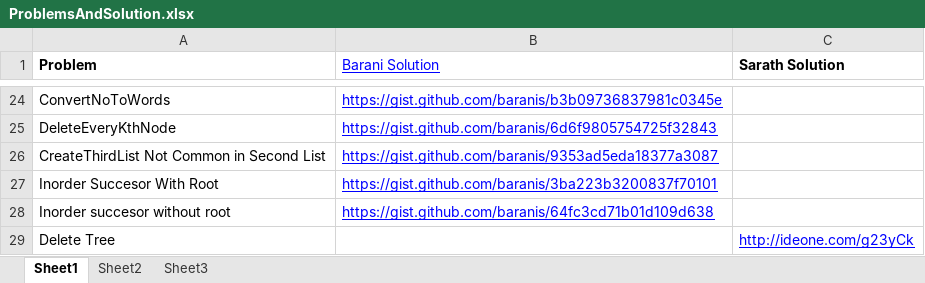
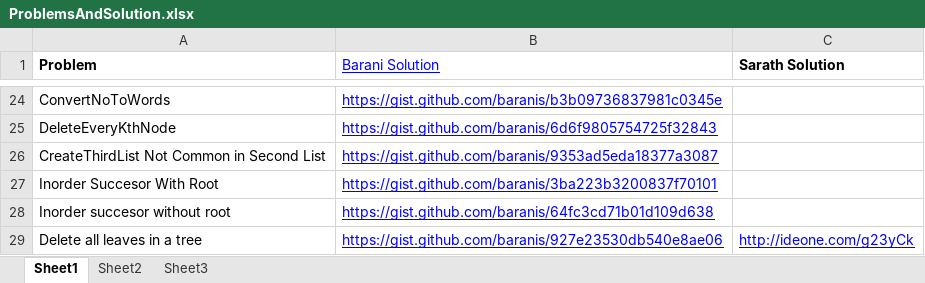
Before and after one commit to eedsva/mytrack, an Excel workbook: ProblemsAndSolution.xlsx, sheet Sheet1, drawn as a sheet; only a part is shown, gaps mark what is left out; values as stored, in another font and other column widths than the file's, no borders; removed rows and columns are numbered as before the commit, all else as after; the diff names each change by its address in the sheet, - before the commit and + after, or states it on an @@ line.

```diff
--- a/ProblemsAndSolution.xlsx (sheet Sheet1)
+++ b/ProblemsAndSolution.xlsx (sheet Sheet1)
-row 29: Delete Tree |  | http://ideone.com/g23yCk
+row 29: Delete all leaves in a tree | https://gist.github.com/baranis/927e23530db540e8ae06 | http://ideone.com/g23yCk
```
